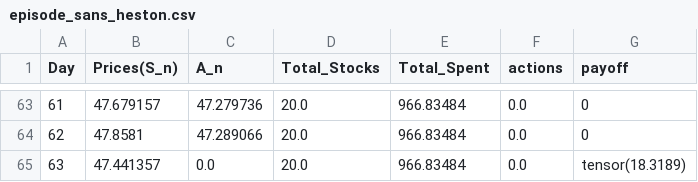
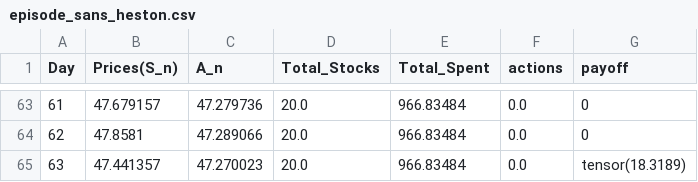
Before and after one commit to mkzpr04/Rachat-Action-Vol, a CSV file: episode_sans_heston.csv, drawn as a sheet; only a part is shown, gaps mark what is left out.

Commit message:
Ajout du 2nd batch sur le graphe
Il reste à ajouter le payoff pour les 2 batchs
modifier le train

```diff
--- a/episode_sans_heston.csv
+++ b/episode_sans_heston.csv
@@ -64,2 +64,2 @@ Day,Prices(S_n),A_n,Total_Stocks,Total_Spent,actions,payoff
 62,47.8581,47.289066,20.0,966.83484,0.0,0
-63,47.441357,0.0,20.0,966.83484,0.0,tensor(18.3189)
+63,47.441357,47.270023,20.0,966.83484,0.0,tensor(18.3189)
```
Also changed, not shown: 2 other files.
